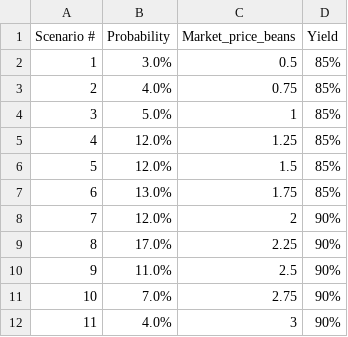
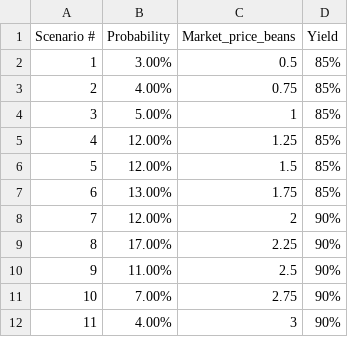
Before and after one commit to dan-a-iancu/airm, a CSV file: Starbux/S01_Starbux_scenarios.csv, drawn as a sheet; the diff names each change by its address in the sheet, - before the commit and + after, or states it on an @@ line.

Commit message:
Added csv scenarios

```diff
--- a/Starbux/S01_Starbux_scenarios.csv
+++ b/Starbux/S01_Starbux_scenarios.csv
-B2 (Probability): 3.0%
+B2 (Probability): 3.00%
-B3 (Probability): 4.0%
+B3 (Probability): 4.00%
-B4 (Probability): 5.0%
+B4 (Probability): 5.00%
-B5:B6 (Probability): 12.0%
+B5:B6 (Probability): 12.00%
-B7 (Probability): 13.0%
+B7 (Probability): 13.00%
-B8 (Probability): 12.0%
+B8 (Probability): 12.00%
-B9 (Probability): 17.0%
+B9 (Probability): 17.00%
-B10 (Probability): 11.0%
+B10 (Probability): 11.00%
-B11 (Probability): 7.0%
+B11 (Probability): 7.00%
-B12 (Probability): 4.0%
+B12 (Probability): 4.00%
```
